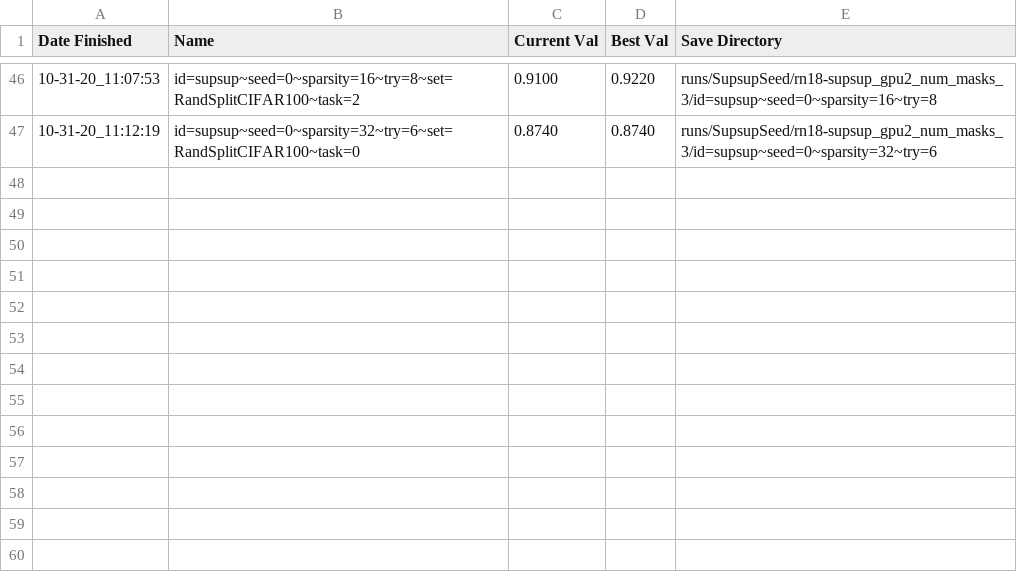
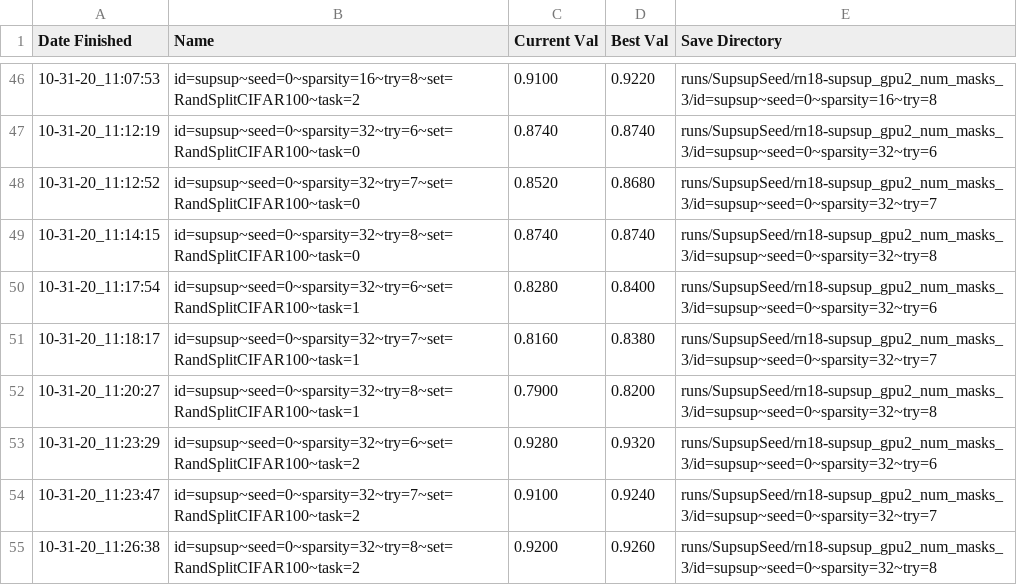
Before and after one commit to DSGA1006-Capstone-Team/supsup, a CSV file: runs/SupsupSeed/rn18-supsup_gpu2_num_masks_3/results.csv, drawn as a sheet; only a part is shown, gaps mark what is left out; the diff names each change by its address in the sheet, - before the commit and + after, or states it on an @@ line.

Commit message:
add latest results from masks = 3

```diff
--- a/runs/SupsupSeed/rn18-supsup_gpu2_num_masks_3/results.csv
+++ b/runs/SupsupSeed/rn18-supsup_gpu2_num_masks_3/results.csv
+row 48: 10-31-20_11:12:52 | id=supsup~seed=0~sparsity=32~try=7~set=RandSplitCIFAR100~task=0 | 0.8520 | 0.8680 | runs/SupsupSeed/rn18-supsup_gpu2_num_masks_3/id=supsup~seed=0~sparsity=32~try=7
+row 49: 10-31-20_11:14:15 | id=supsup~seed=0~sparsity=32~try=8~set=RandSplitCIFAR100~task=0 | 0.8740 | 0.8740 | runs/SupsupSeed/rn18-supsup_gpu2_num_masks_3/id=supsup~seed=0~sparsity=32~try=8
+row 50: 10-31-20_11:17:54 | id=supsup~seed=0~sparsity=32~try=6~set=RandSplitCIFAR100~task=1 | 0.8280 | 0.8400 | runs/SupsupSeed/rn18-supsup_gpu2_num_masks_3/id=supsup~seed=0~sparsity=32~try=6
+row 51: 10-31-20_11:18:17 | id=supsup~seed=0~sparsity=32~try=7~set=RandSplitCIFAR100~task=1 | 0.8160 | 0.8380 | runs/SupsupSeed/rn18-supsup_gpu2_num_masks_3/id=supsup~seed=0~sparsity=32~try=7
+row 52: 10-31-20_11:20:27 | id=supsup~seed=0~sparsity=32~try=8~set=RandSplitCIFAR100~task=1 | 0.7900 | 0.8200 | runs/SupsupSeed/rn18-supsup_gpu2_num_masks_3/id=supsup~seed=0~sparsity=32~try=8
+row 53: 10-31-20_11:23:29 | id=supsup~seed=0~sparsity=32~try=6~set=RandSplitCIFAR100~task=2 | 0.9280 | 0.9320 | runs/SupsupSeed/rn18-supsup_gpu2_num_masks_3/id=supsup~seed=0~sparsity=32~try=6
+row 54: 10-31-20_11:23:47 | id=supsup~seed=0~sparsity=32~try=7~set=RandSplitCIFAR100~task=2 | 0.9100 | 0.9240 | runs/SupsupSeed/rn18-supsup_gpu2_num_masks_3/id=supsup~seed=0~sparsity=32~try=7
+row 55: 10-31-20_11:26:38 | id=supsup~seed=0~sparsity=32~try=8~set=RandSplitCIFAR100~task=2 | 0.9200 | 0.9260 | runs/SupsupSeed/rn18-supsup_gpu2_num_masks_3/id=supsup~seed=0~sparsity=32~try=8
```
Also changed, not shown: 7 other files.
